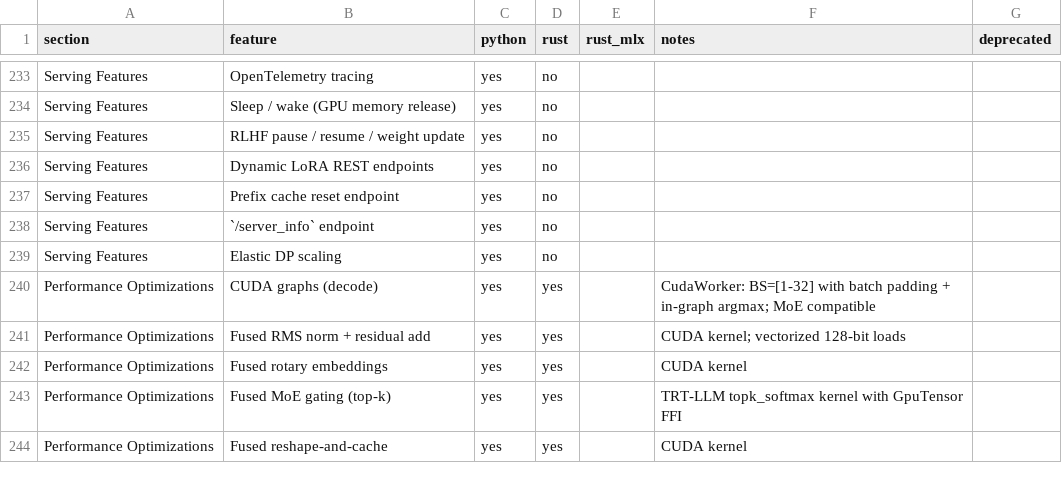
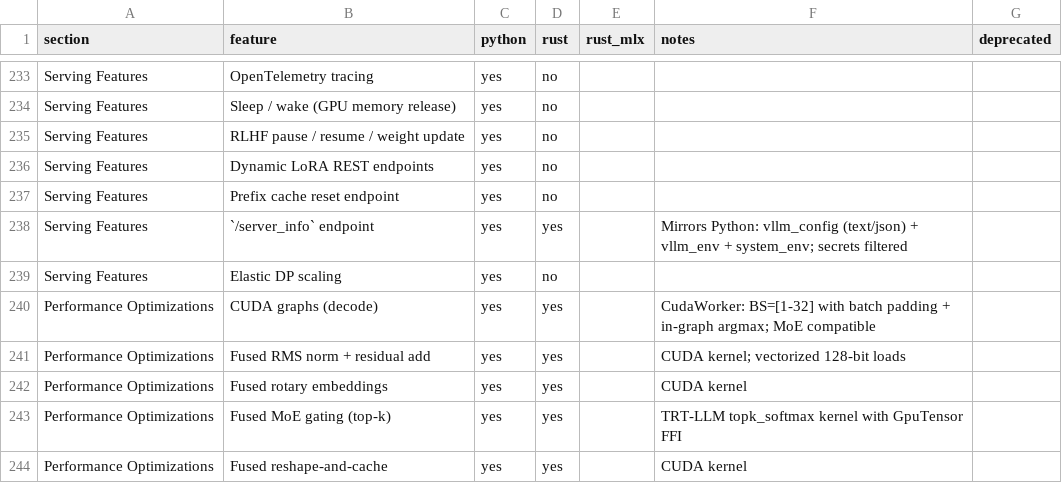
Before and after one commit to starpit/vllm, a CSV file: vllm-rs/parity.csv, drawn as a sheet; only a part is shown, gaps mark what is left out.

```diff
--- a/vllm-rs/parity.csv
+++ b/vllm-rs/parity.csv
@@ -237,3 +237,3 @@ Serving Features,Dynamic LoRA REST endpoints,yes,no,,,
 Serving Features,Prefix cache reset endpoint,yes,no,,,
-Serving Features,`/server_info` endpoint,yes,no,,,
+Serving Features,`/server_info` endpoint,yes,yes,,Mirrors Python: vllm_config (text/json) + vllm_env + system_env; secrets filtered,
 Serving Features,Elastic DP scaling,yes,no,,,
```
Also changed, not shown: 9 other files.
